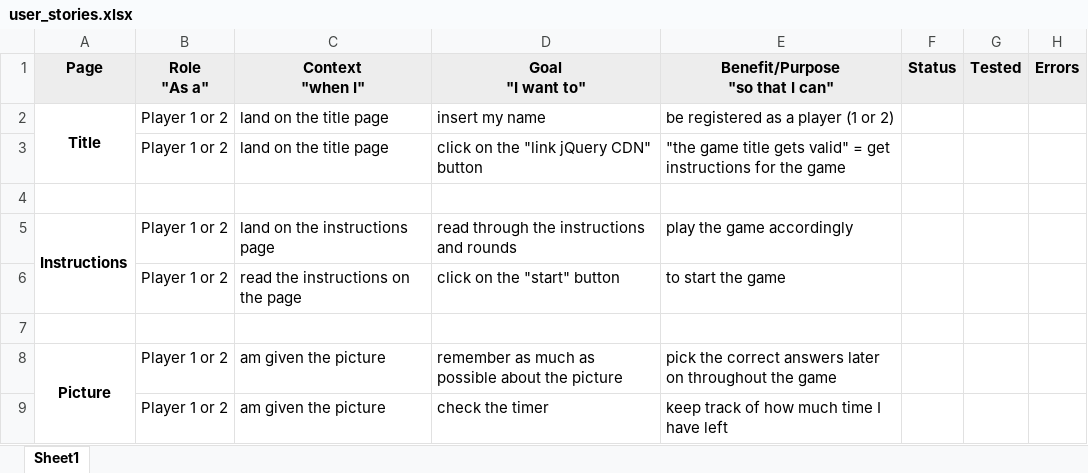
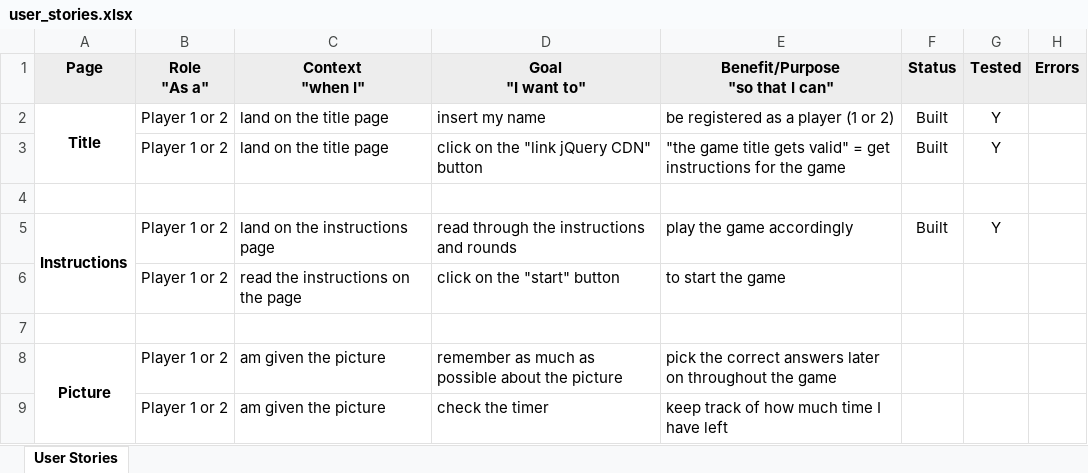
Before and after one commit to claarafy/claarafiedgame01, an Excel workbook: user_stories.xlsx, sheet User Stories, drawn as a sheet; only a part is shown; values as stored, in another font and other column widths than the file's, no borders; the diff names each change by its address in the sheet, - before the commit and + after, or states it on an @@ line.

```diff
--- a/user_stories.xlsx (sheet User Stories)
+++ b/user_stories.xlsx (sheet User Stories)
-sheet tab: Sheet1
+sheet tab: User Stories
-F2:F3 (Status): (empty)
+F2:F3 (Status): Built
-G2:G3 (Tested): (empty)
+G2:G3 (Tested): Y
-F5 (Status): (empty)
+F5 (Status): Built
-G5 (Tested): (empty)
+G5 (Tested): Y
```
Also changed, not shown: 7 other files.
